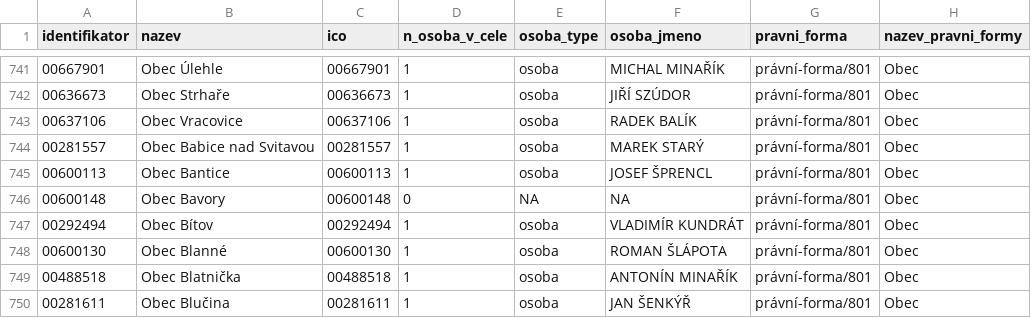
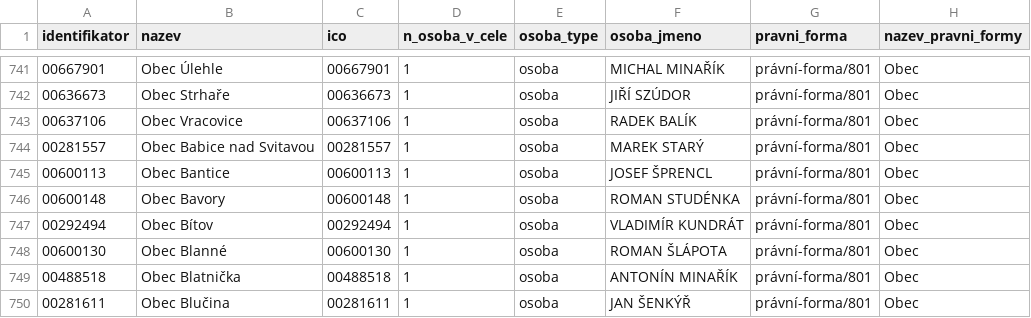
Before and after one commit to skvrnami/mayors2, a CSV file: output/soucasni_starostove_hejtmani.csv, drawn as a sheet; only a part is shown, gaps mark what is left out.

```diff
--- a/output/soucasni_starostove_hejtmani.csv
+++ b/output/soucasni_starostove_hejtmani.csv
@@ -745,3 +745,3 @@
 "00600113","Obec Bantice","00600113",1,"osoba","JOSEF ŠPRENCL","právní-forma/801","Obec"
-"00600148","Obec Bavory","00600148",0,NA,NA,"právní-forma/801","Obec"
+"00600148","Obec Bavory","00600148",1,"osoba","ROMAN STUDÉNKA","právní-forma/801","Obec"
 "00292494","Obec Bítov","00292494",1,"osoba","VLADIMÍR KUNDRÁT","právní-forma/801","Obec"
```
Also changed, not shown: 2 other files.
